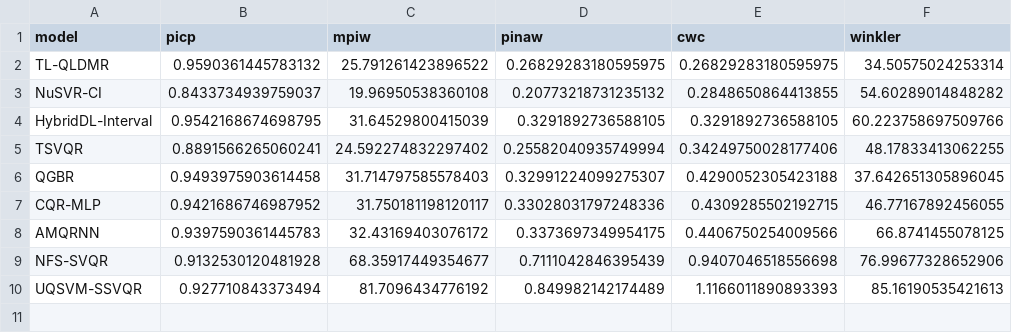
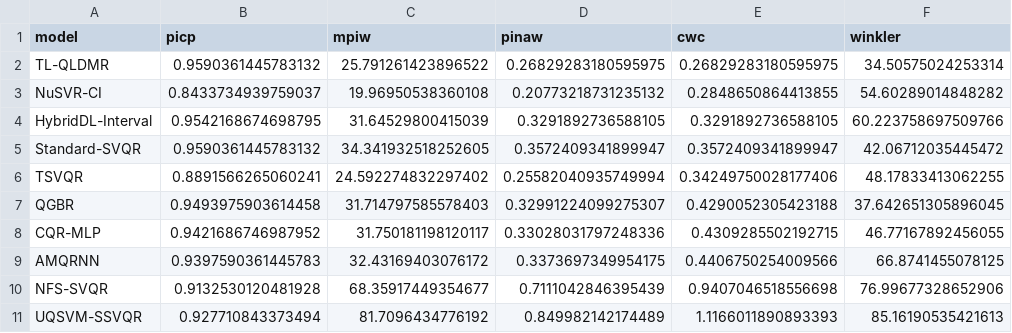
Before and after one commit to Jlchen08/TLQLDMR_Paper, a CSV file: experiment3/results_selected/summary_metrics.csv, drawn as a sheet; the diff names each change by its address in the sheet, - before the commit and + after, or states it on an @@ line.

```diff
--- a/experiment3/results_selected/summary_metrics.csv
+++ b/experiment3/results_selected/summary_metrics.csv
+row 5: Standard-SVQR | 0.9590361445783132 | 34.341932518252605 | 0.3572409341899947 | 0.3572409341899947 | 42.06712035445472
```
Also changed, not shown: experiment2/results_noise/noise_robustness.csv, experiment2/results_selected/best_models_summary.csv, 13 other files.
